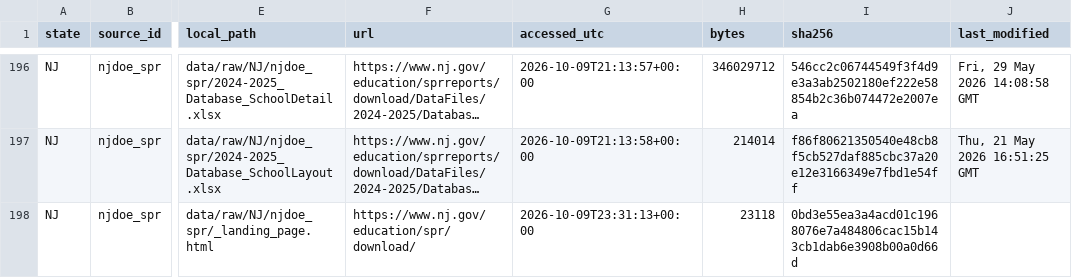
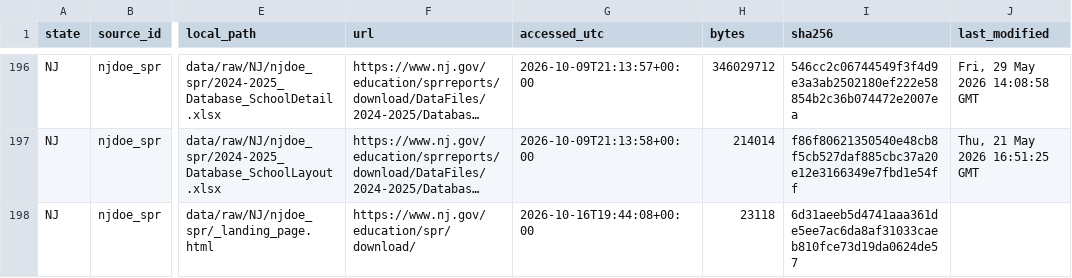
Before and after one commit to kathyh90/fa26-1433-kathyh90, a CSV file: data/raw/download_manifest.csv, drawn as a sheet; only a part is shown, gaps mark what is left out; long unchanged cells end in …; the diff covers the shown part only; the diff names each change by its address in the sheet, - before the commit and + after, or states it on an @@ line.

```diff
--- a/data/raw/download_manifest.csv
+++ b/data/raw/download_manifest.csv
-G198 (accessed_utc): 2026-10-09T23:31:13+00:00
+G198 (accessed_utc): 2026-10-16T19:44:08+00:00
-I198 (sha256): 0bd3e55ea3a4acd01c1968076e7a484806cac15b143cb1dab6e3908b00a0d66d
+I198 (sha256): 6d31aeeb5d4741aaa361de5ee7ac6da8af31033caeb810fce73d19da0624de57
```
Also changed, not shown: 35 edited cells elsewhere in this file, 12 other files.
